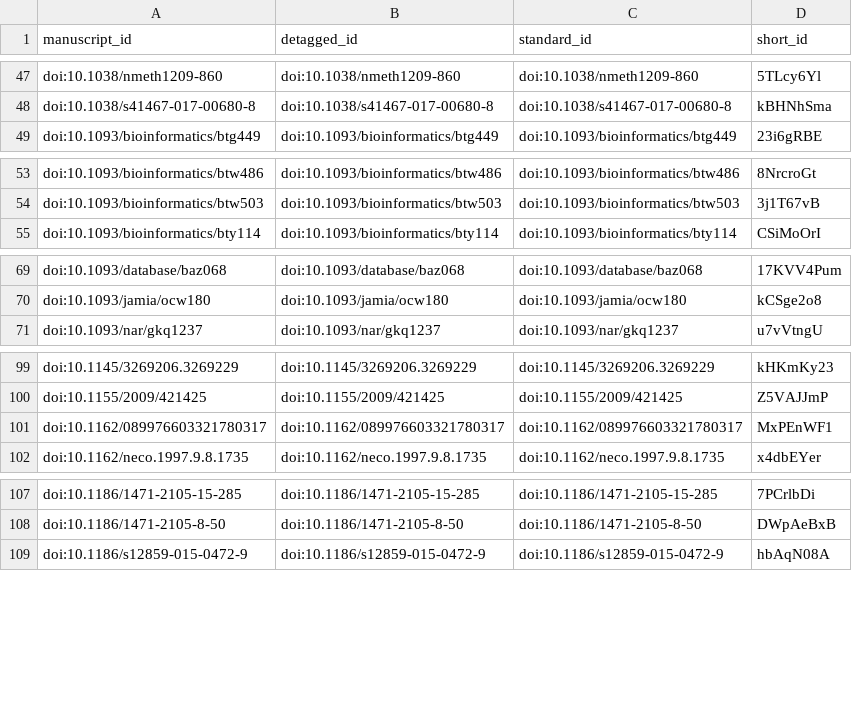
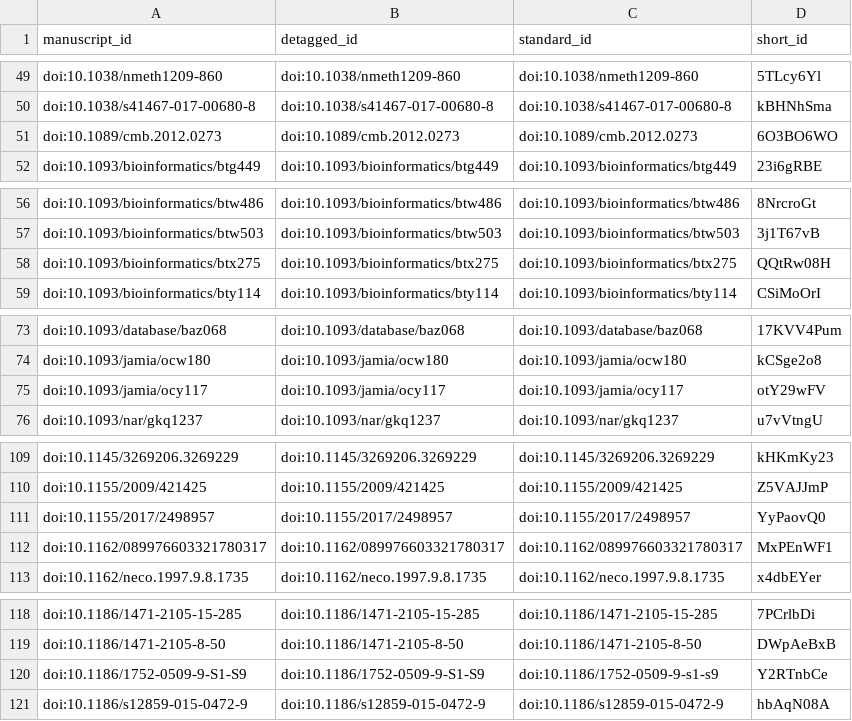
Before and after one commit to greenelab/knowledge-graph-review, a TSV file: citations.tsv, drawn as a sheet; only a part is shown, gaps mark what is left out; the diff covers the shown part only.

```diff
--- a/citations.tsv
+++ b/citations.tsv
@@ -48,2 +50,3 @@ doi:10.1038/nmeth1209-860	doi:10.1038/nmeth1209-860	doi:10.1038/nmeth1209-860	5T
 doi:10.1038/s41467-017-00680-8	doi:10.1038/s41467-017-00680-8	doi:10.1038/s41467-017-00680-8	kBHNhSma
+doi:10.1089/cmb.2012.0273	doi:10.1089/cmb.2012.0273	doi:10.1089/cmb.2012.0273	6O3BO6WO
 doi:10.1093/bioinformatics/btg449	doi:10.1093/bioinformatics/btg449	doi:10.1093/bioinformatics/btg449	23i6gRBE
@@ -54,2 +57,3 @@ doi:10.1093/bioinformatics/btw486	doi:10.1093/bioinformatics/btw486	doi:10.1093/
 doi:10.1093/bioinformatics/btw503	doi:10.1093/bioinformatics/btw503	doi:10.1093/bioinformatics/btw503	3j1T67vB
+doi:10.1093/bioinformatics/btx275	doi:10.1093/bioinformatics/btx275	doi:10.1093/bioinformatics/btx275	QQtRw08H
 doi:10.1093/bioinformatics/bty114	doi:10.1093/bioinformatics/bty114	doi:10.1093/bioinformatics/bty114	CSiMoOrI
@@ -70,2 +74,3 @@ doi:10.1093/database/baz068	doi:10.1093/database/baz068	doi:10.1093/database/baz
 doi:10.1093/jamia/ocw180	doi:10.1093/jamia/ocw180	doi:10.1093/jamia/ocw180	kCSge2o8
+doi:10.1093/jamia/ocy117	doi:10.1093/jamia/ocy117	doi:10.1093/jamia/ocy117	otY29wFV
 doi:10.1093/nar/gkq1237	doi:10.1093/nar/gkq1237	doi:10.1093/nar/gkq1237	u7vVtngU
@@ -100,2 +110,3 @@ doi:10.1145/3269206.3269229	doi:10.1145/3269206.3269229	doi:10.1145/3269206.3269
 doi:10.1155/2009/421425	doi:10.1155/2009/421425	doi:10.1155/2009/421425	Z5VAJJmP
+doi:10.1155/2017/2498957	doi:10.1155/2017/2498957	doi:10.1155/2017/2498957	YyPaovQ0
 doi:10.1162/089976603321780317	doi:10.1162/089976603321780317	doi:10.1162/089976603321780317	MxPEnWF1
@@ -108,2 +119,3 @@ doi:10.1186/1471-2105-15-285	doi:10.1186/1471-2105-15-285	doi:10.1186/1471-2105-
 doi:10.1186/1471-2105-8-50	doi:10.1186/1471-2105-8-50	doi:10.1186/1471-2105-8-50	DWpAeBxB
+doi:10.1186/1752-0509-9-S1-S9	doi:10.1186/1752-0509-9-S1-S9	doi:10.1186/1752-0509-9-s1-s9	Y2RTnbCe
 doi:10.1186/s12859-015-0472-9	doi:10.1186/s12859-015-0472-9	doi:10.1186/s12859-015-0472-9	hbAqN08A
```
Also changed, not shown: 11 added rows elsewhere in this file, 5 other files.
